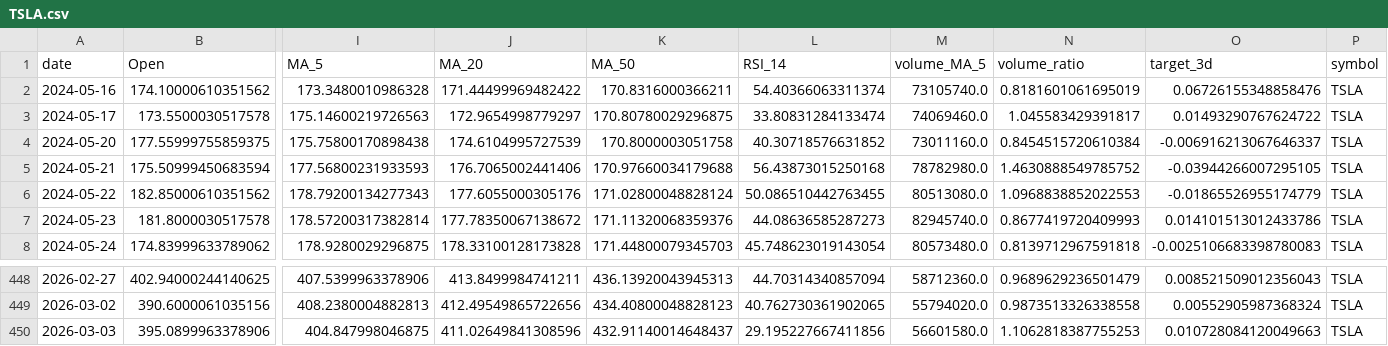
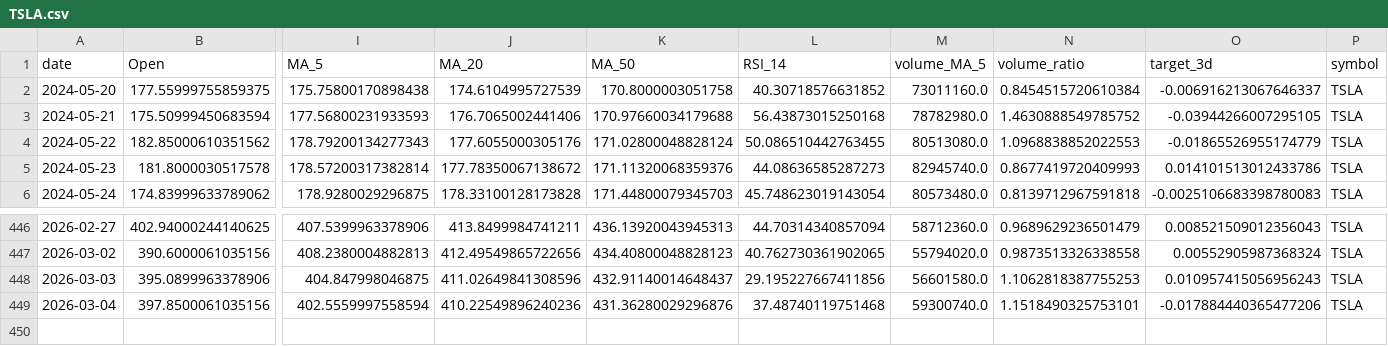
Before and after one commit to adam-hassen/stock-auto-update, a CSV file: data/TSLA.csv, drawn as a sheet; only a part is shown, gaps mark what is left out; removed rows and columns are numbered as before the commit, all else as after; rows hold the shown columns only; the diff names each change by its address in the sheet, - before the commit and + after, or states it on an @@ line.

```diff
--- a/data/TSLA.csv
+++ b/data/TSLA.csv
-row 2: 2024-05-16 | 174.10000610351562 | 173.3480010986328 | 171.44499969482422 | 170.8316000366211 | 54.40366063311374 | 73105740.0 | 0.8181601061695019 | 0.06726155348858476 | TSLA
-row 3: 2024-05-17 | 173.5500030517578 | 175.14600219726563 | 172.9654998779297 | 170.80780029296875 | 33.80831284133474 | 74069460.0 | 1.045583429391817 | 0.01493290767624722 | TSLA
-O448 (target_3d): 0.010728084120049663
+O448 (target_3d): 0.010957415056956243
+row 449: 2026-03-04 | 397.8500061035156 | 402.5559997558594 | 410.22549896240236 | 431.36280029296876 | 37.48740119751468 | 59300740.0 | 1.1518490325753101 | -0.017884440365477206 | TSLA
```
Also changed, not shown: data/AAPL.csv, data/ALL_ACTIONS.csv, 6 other files.
